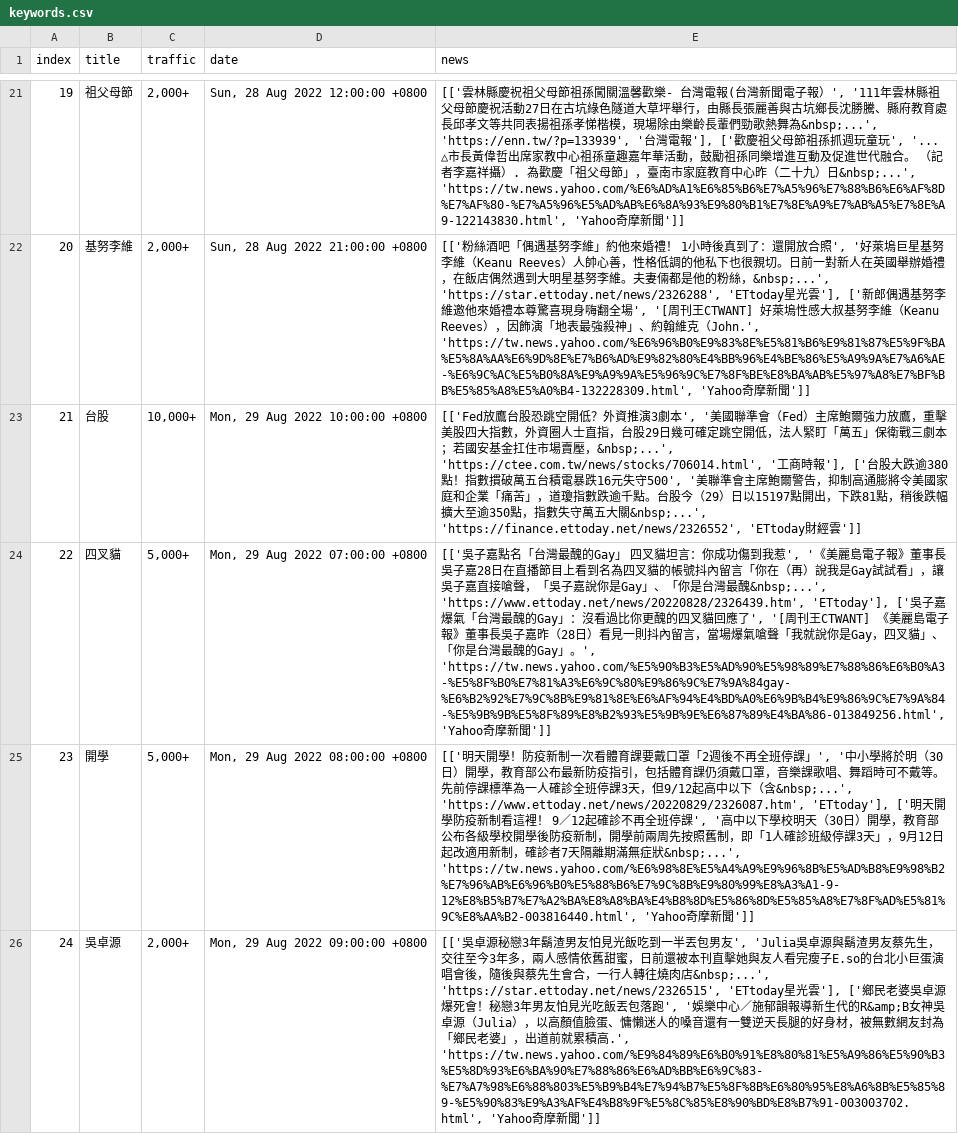
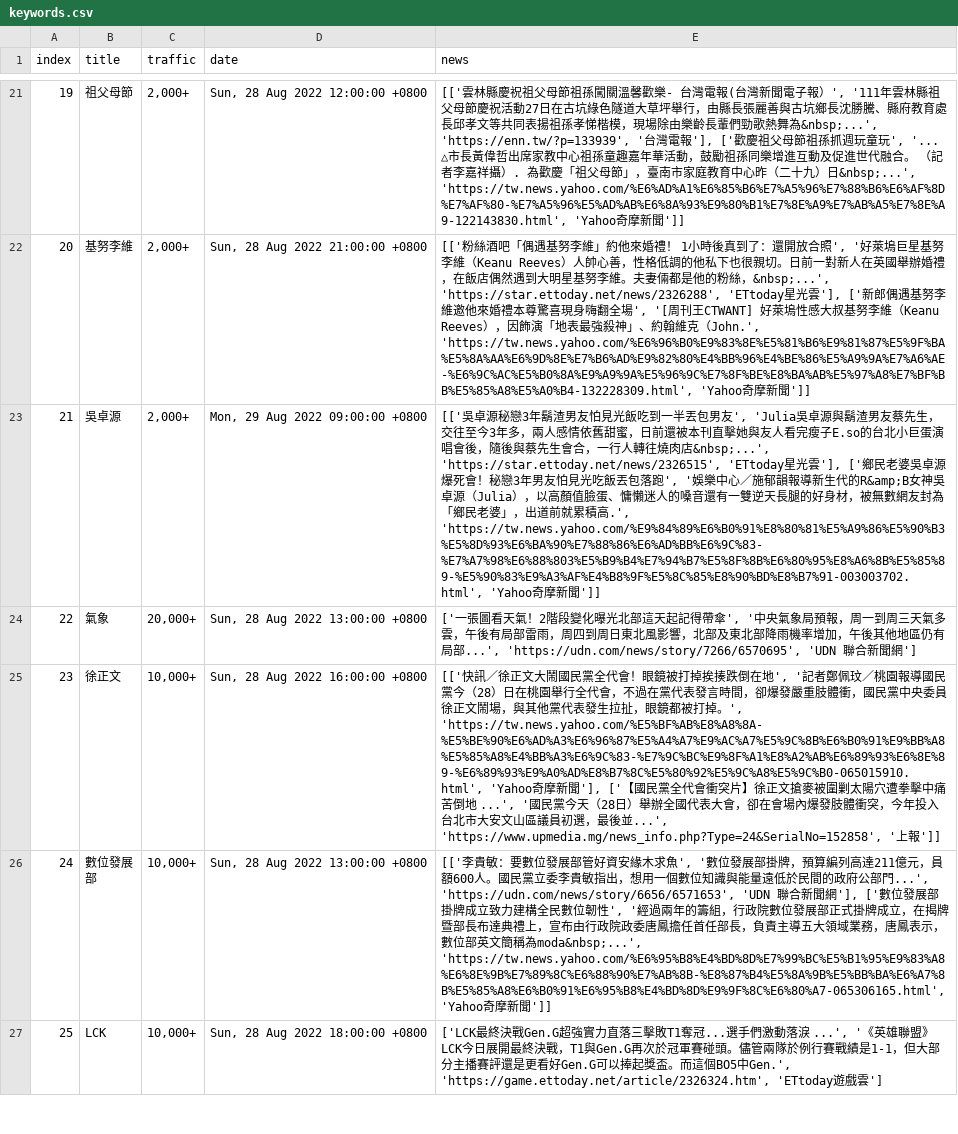
Before and after one commit to rockleona/chitchatter_crawler, a CSV file: output/keywords.csv, drawn as a sheet; only a part is shown, gaps mark what is left out; the shorter side is filled out with more unchanged rows; removed rows and columns are numbered as before the commit, all else as after; the diff covers the shown part only; the diff names each change by its address in the sheet, - before the commit and + after, or states it on an @@ line.

```diff
--- a/output/keywords.csv
+++ b/output/keywords.csv
-row 23: 21 | 台股 | 10,000+ | Mon, 29 Aug 2022 10:00:00 +0800 | [['Fed放鷹台股恐跳空開低？外資推演3劇本', '美國聯準會（Fed）主席鮑爾強力放鷹，重擊美股四大指數，外資圈人士直指，台股29日幾可確定跳空開低，法人緊盯「萬五」保衛戰三劇本；若國安基金扛住市場賣壓，&nbsp;...', 'https://ctee.com.tw/news/stocks/706014.html', '工商時報'], ['台股大跌逾380點！指數摜破萬五台積電暴跌16元失守500', '美聯準會主席鮑爾警告，抑制高通膨將令美國家庭和企業「痛苦」，道瓊指數跌逾千點。台股今（29）日以15197點開出，下跌81點，稍後跌幅擴大至逾350點，指數失守萬五大關&nbsp;...', 'https://finance.ettoday.net/news/2326552', 'ETtoday財經雲']]
-row 24: 22 | 四叉貓 | 5,000+ | Mon, 29 Aug 2022 07:00:00 +0800 | [['吳子嘉點名「台灣最醜的Gay」 四叉貓坦言：你成功傷到我惹', '《美麗島電子報》董事長吳子嘉28日在直播節目上看到名為四叉貓的帳號抖內留言「你在（再）說我是Gay試試看」，讓吳子嘉直接嗆聲，「吳子嘉說你是Gay」、「你是台灣最醜&nbsp;...', 'https://www.ettoday.net/news/20220828/2326439.htm', 'ETtoday'], ['吳子嘉爆氣「台灣最醜的Gay」：沒看過比你更醜的四叉貓回應了', '[周刊王CTWANT] 《美麗島電子報》董事長吳子嘉昨（28日）看見一則抖內留言，當場爆氣嗆聲「我就說你是Gay，四叉貓」、「你是台灣最醜的Gay」。', 'https://tw.news.yahoo.com/%E5%90%B3%E5%AD%90%E5%98%89%E7%88%86%E6%B0%A3-%E5%8F%B0%E7%81%A3%E6%9C%80%E9%86%9C%E7%9A%84gay-%E6%B2%92%E7%9C%8B%E9%81%8E%E6%AF%94%E4%BD%A0%E6%9B%B4%E9%86%9C%E7%9A%84-%E5%9B%9B%E5%8F%89%E8%B2%93%E5%9B%9E%E6%87%89%E4%BA%86-013849256.html', 'Yahoo奇摩新聞']]
-row 25: 23 | 開學 | 5,000+ | Mon, 29 Aug 2022 08:00:00 +0800 | [['明天開學！防疫新制一次看體育課要戴口罩「2週後不再全班停課」', '中小學將於明（30日）開學，教育部公布最新防疫指引，包括體育課仍須戴口罩，音樂課歌唱、舞蹈時可不戴等。先前停課標準為一人確診全班停課3天，但9/12起高中以下（含&nbsp;...', 'https://www.ettoday.net/news/20220829/2326087.htm', 'ETtoday'], ['明天開學防疫新制看這裡！ 9／12起確診不再全班停課', '高中以下學校明天（30日）開學，教育部公布各級學校開學後防疫新制，開學前兩周先按照舊制，即「1人確診班級停課3天」，9月12日起改適用新制，確診者7天隔離期滿無症狀&nbsp;...', 'https://tw.news.yahoo.com/%E6%98%8E%E5%A4%A9%E9%96%8B%E5%AD%B8%E9%98%B2%E7%96%AB%E6%96%B0%E5%88%B6%E7%9C%8B%E9%80%99%E8%A3%A1-9-12%E8%B5%B7%E7%A2%BA%E8%A8%BA%E4%B8%8D%E5%86%8D%E5%85%A8%E7%8F%AD%E5%81%9C%E8%AA%B2-003816440.html', 'Yahoo奇摩新聞']]
@@ column A (index) renumbered between rows 23 and 29 @@
```
Also changed, not shown: 15 added rows, 5 removed rows and 5 moved rows elsewhere in this file, 1 other file.
